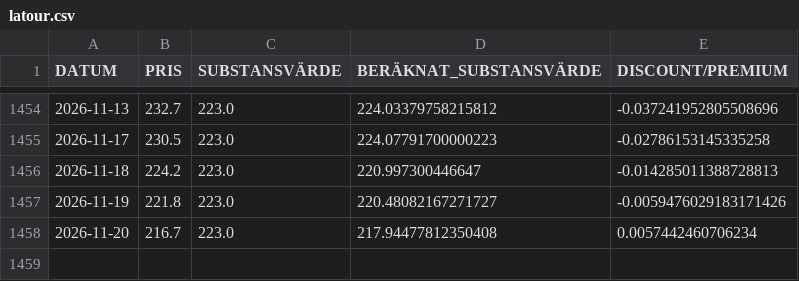
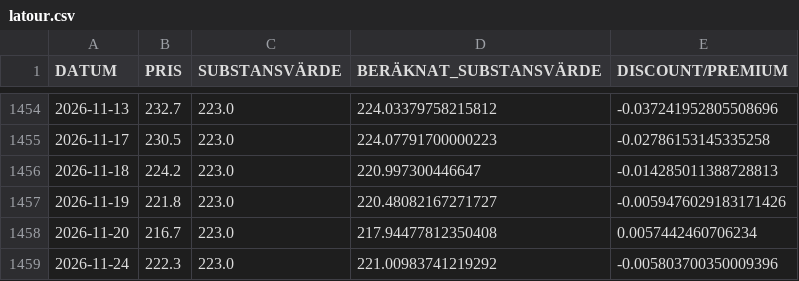
Before and after one commit to emni8523/omxs30, a CSV file: dataset/latour.csv, drawn as a sheet; only a part is shown, gaps mark what is left out.

```diff
--- a/dataset/latour.csv
+++ b/dataset/latour.csv
@@ -1458 +1458,2 @@ DATUM,PRIS,SUBSTANSVÄRDE,BERÄKNAT_SUBSTANSVÄRDE,DISCOUNT/PREMIUM
 2026-11-20,216.7,223.0,217.94477812350408,0.0057442460706234
+2026-11-24,222.3,223.0,221.00983741219292,-0.005803700350009396
```
Also changed, not shown: dataset/industri.csv, dataset/investor.csv.
